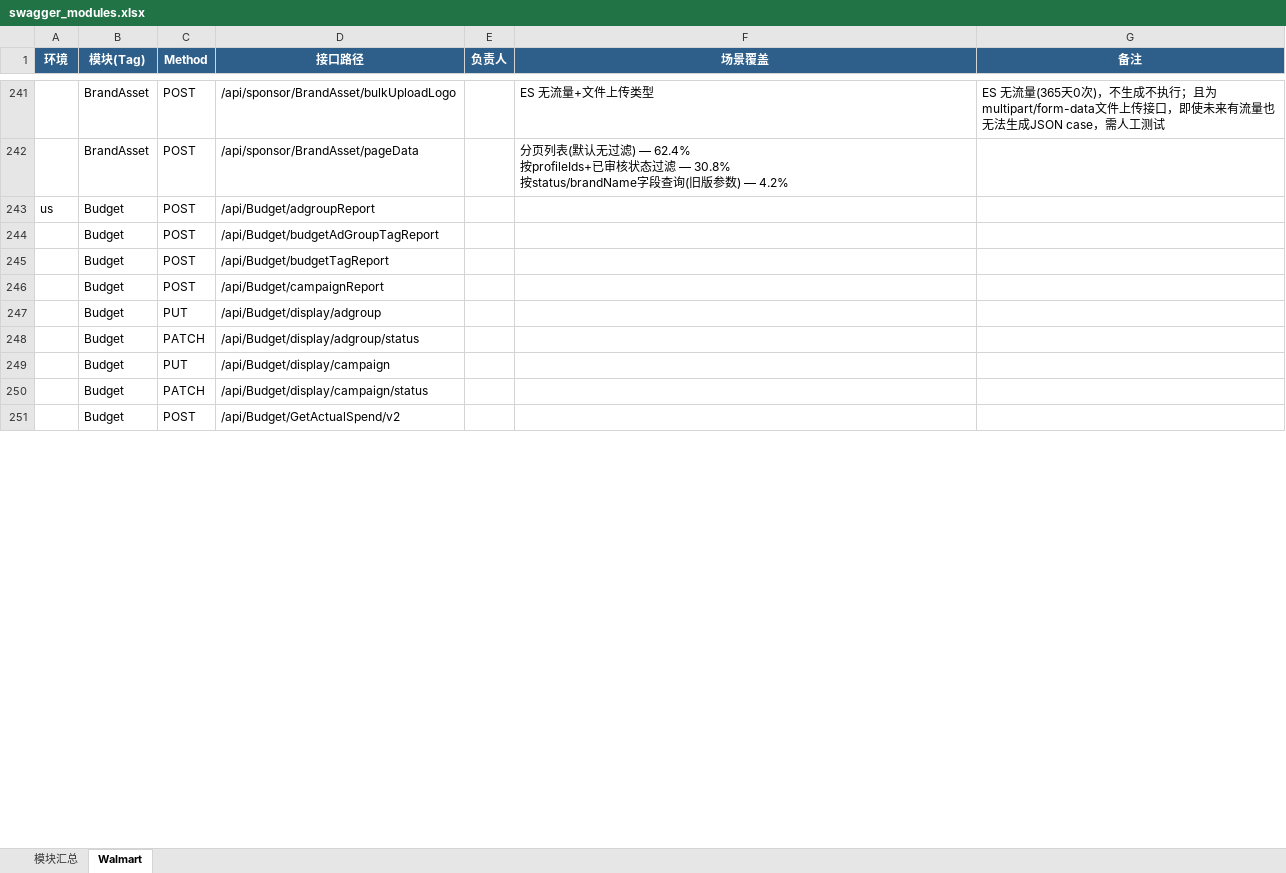
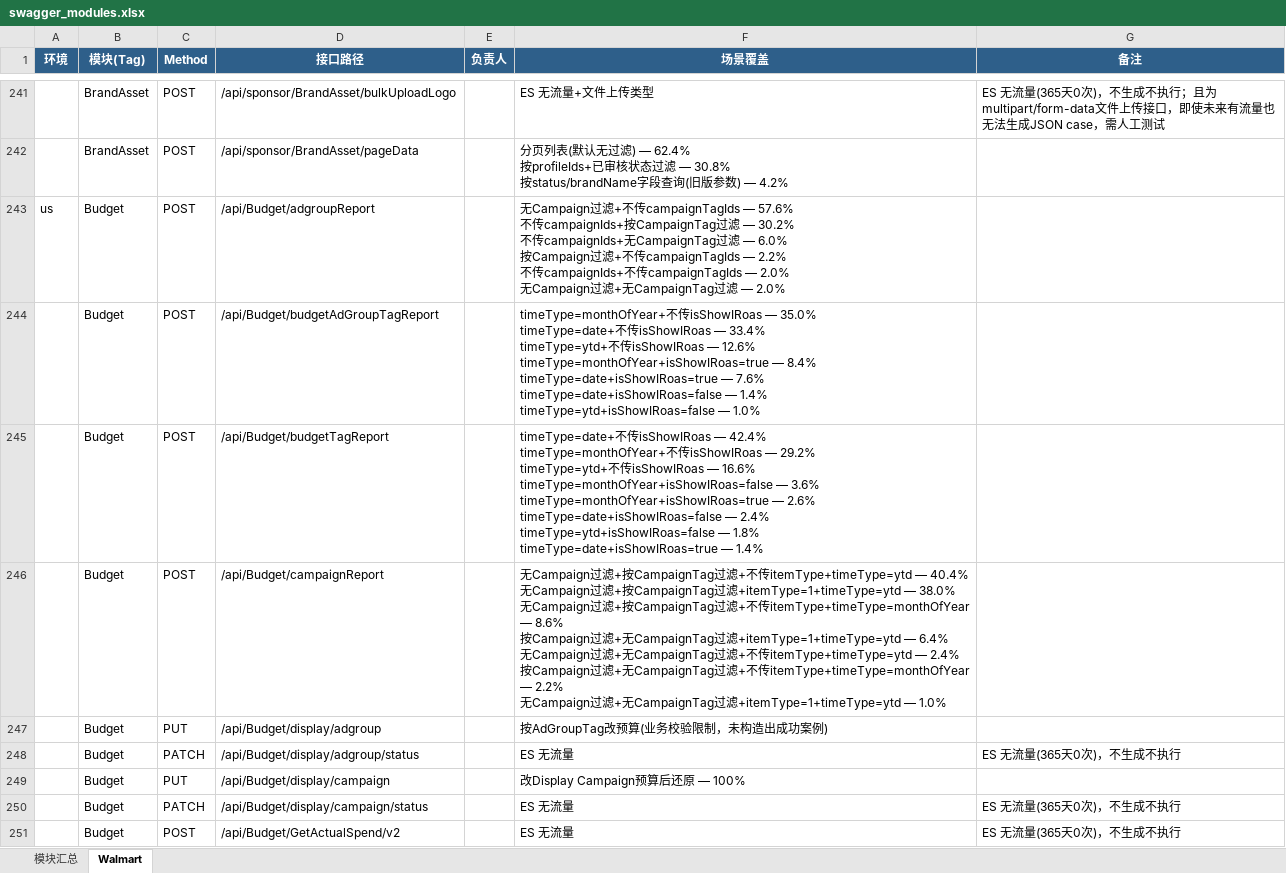
Before and after one commit to guguangjie-pacvue/ai_api, an Excel workbook: single-api/walmart-api/swagger_modules.xlsx, sheet Walmart, drawn as a sheet; only a part is shown, gaps mark what is left out; values as stored, in another font and other column widths than the file's, no borders; ↵ is a line break in a cell; the diff covers the shown part only; the diff names each change by its address in the sheet, - before the commit and + after, or states it on an @@ line.

```diff
--- a/single-api/walmart-api/swagger_modules.xlsx (sheet Walmart)
+++ b/single-api/walmart-api/swagger_modules.xlsx (sheet Walmart)
-F243 (场景覆盖): (empty)
+F243 (场景覆盖): 无Campaign过滤+不传campaignTagIds — 57.6% ↵ 不传campaignIds+按CampaignTag过滤 — 30.2% ↵ 不传campaignIds+无CampaignTag过滤 — 6.0% ↵ 按Campaign过滤+不传campaignTagIds — 2.2% ↵ 不传campaignIds+不传campaignTagIds — 2.0% ↵ 无Campaign过滤+无CampaignTag过滤 — 2.0%
-F244 (场景覆盖): (empty)
+F244 (场景覆盖): timeType=monthOfYear+不传isShowIRoas — 35.0% ↵ timeType=date+不传isShowIRoas — 33.4% ↵ timeType=ytd+不传isShowIRoas — 12.6% ↵ timeType=monthOfYear+isShowIRoas=true — 8.4% ↵ timeType=date+isShowIRoas=true — 7.6% ↵ timeType=date+isShowIRoas=false — 1.4% ↵ timeType=ytd+isShowIRoas=false — 1.0%
-F245 (场景覆盖): (empty)
+F245 (场景覆盖): timeType=date+不传isShowIRoas — 42.4% ↵ timeType=monthOfYear+不传isShowIRoas — 29.2% ↵ timeType=ytd+不传isShowIRoas — 16.6% ↵ timeType=monthOfYear+isShowIRoas=false — 3.6% ↵ timeType=monthOfYear+isShowIRoas=true — 2.6% ↵ timeType=date+isShowIRoas=false — 2.4% ↵ timeType=ytd+isShowIRoas=false — 1.8% ↵ timeType=date+isShowIRoas=true — 1.4%
-F246 (场景覆盖): (empty)
+F246 (场景覆盖): 无Campaign过滤+按CampaignTag过滤+不传itemType+timeType=ytd — 40.4% ↵ 无Campaign过滤+按CampaignTag过滤+itemType=1+timeType=ytd — 38.0% ↵ 无Campaign过滤+按CampaignTag过滤+不传itemType+timeType=monthOfYear — 8.6% ↵ 按Campaign过滤+无CampaignTag过滤+itemType=1+timeType=ytd — 6.4% ↵ 无Campaign过滤+无CampaignTag过滤+不传itemType+timeType=ytd — 2.4% ↵ 按Campaign过滤+无CampaignTag过滤+不传itemType+timeType=monthOfYear — 2.2% ↵ 无Campaign过滤+无CampaignTag过滤+itemType=1+timeType=ytd — 1.0%
-F247 (场景覆盖): (empty)
+F247 (场景覆盖): 按AdGroupTag改预算(业务校验限制，未构造出成功案例)
-F248 (场景覆盖): (empty)
+F248 (场景覆盖): ES 无流量
-G248 (备注): (empty)
+G248 (备注): ES 无流量(365天0次)，不生成不执行
-F249 (场景覆盖): (empty)
+F249 (场景覆盖): 改Display Campaign预算后还原 — 100%
-F250:F251 (场景覆盖): (empty)
+F250:F251 (场景覆盖): ES 无流量
-G250:G251 (备注): (empty)
+G250:G251 (备注): ES 无流量(365天0次)，不生成不执行
```
Also changed, not shown: 9 edited cells elsewhere in this sheet, sheet 模块汇总, 2 other files.
